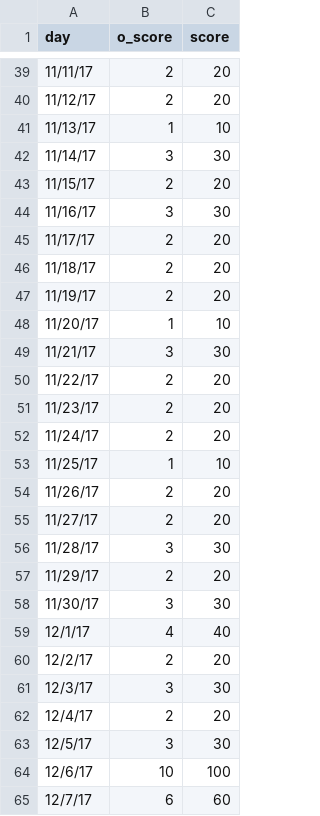
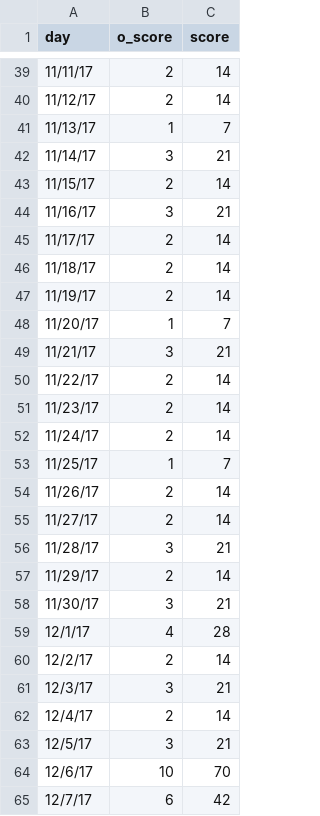
Before and after one commit to Christopher-Han/HoyaHacks2018, a CSV file: Hoya/search.csv, drawn as a sheet; only a part is shown, gaps mark what is left out; the diff covers the shown part only.

```diff
--- a/Hoya/search.csv
+++ b/Hoya/search.csv
@@ -39,27 +39,27 @@ day,o_score,score
-11/11/17,2,20
-11/12/17,2,20
-11/13/17,1,10
-11/14/17,3,30
-11/15/17,2,20
-11/16/17,3,30
-11/17/17,2,20
-11/18/17,2,20
-11/19/17,2,20
-11/20/17,1,10
-11/21/17,3,30
-11/22/17,2,20
-11/23/17,2,20
-11/24/17,2,20
-11/25/17,1,10
-11/26/17,2,20
-11/27/17,2,20
-11/28/17,3,30
-11/29/17,2,20
-11/30/17,3,30
-12/1/17,4,40
-12/2/17,2,20
-12/3/17,3,30
-12/4/17,2,20
-12/5/17,3,30
-12/6/17,10,100
-12/7/17,6,60
+11/11/17,2,14
+11/12/17,2,14
+11/13/17,1,7
+11/14/17,3,21
+11/15/17,2,14
+11/16/17,3,21
+11/17/17,2,14
+11/18/17,2,14
+11/19/17,2,14
+11/20/17,1,7
+11/21/17,3,21
+11/22/17,2,14
+11/23/17,2,14
+11/24/17,2,14
+11/25/17,1,7
+11/26/17,2,14
+11/27/17,2,14
+11/28/17,3,21
+11/29/17,2,14
+11/30/17,3,21
+12/1/17,4,28
+12/2/17,2,14
+12/3/17,3,21
+12/4/17,2,14
+12/5/17,3,21
+12/6/17,10,70
+12/7/17,6,42
```
Also changed, not shown: 76 edited cells elsewhere in this file, 4 other files.
